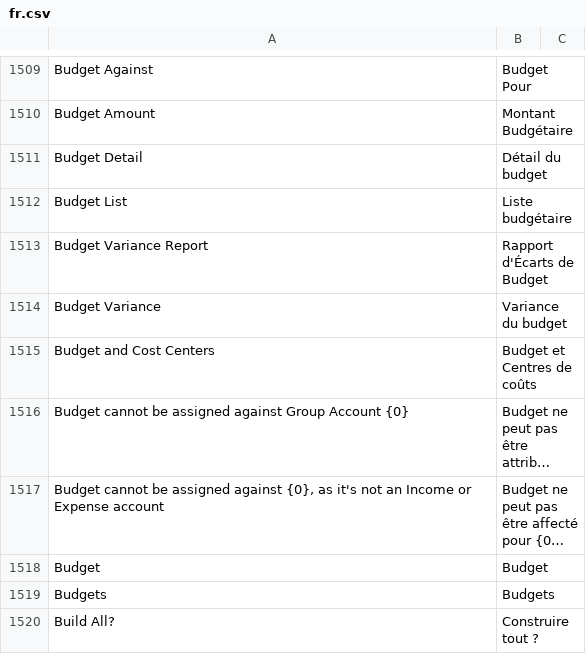
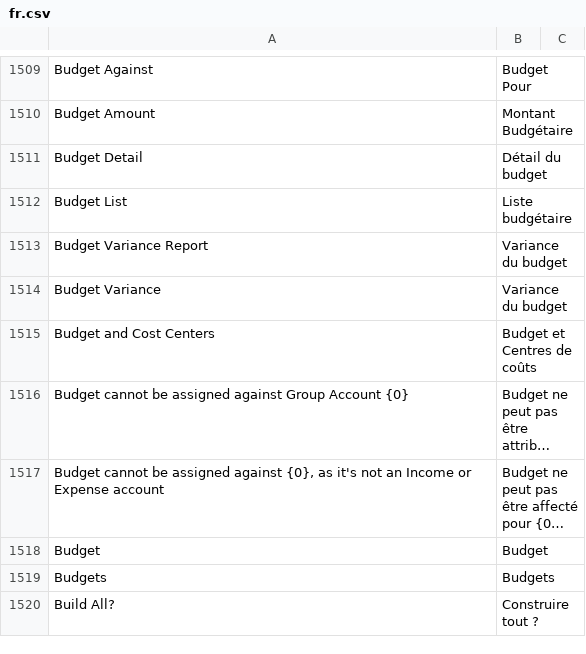
Before and after one commit to noec764/erpnext, a CSV file: erpnext/translations/fr.csv, drawn as a sheet; only a part is shown, gaps mark what is left out; long unchanged cells end in ….

```diff
--- a/erpnext/translations/fr.csv
+++ b/erpnext/translations/fr.csv
@@ -1738,3 +1738,3 @@ Budget Detail,Détail du budget,
 Budget List,Liste budgétaire,
-Budget Variance Report,Rapport d'Écarts de Budget,
+Budget Variance Report,Variance du budget,
 Budget Variance,Variance du budget,
```
Also changed, not shown: 7 other files.
